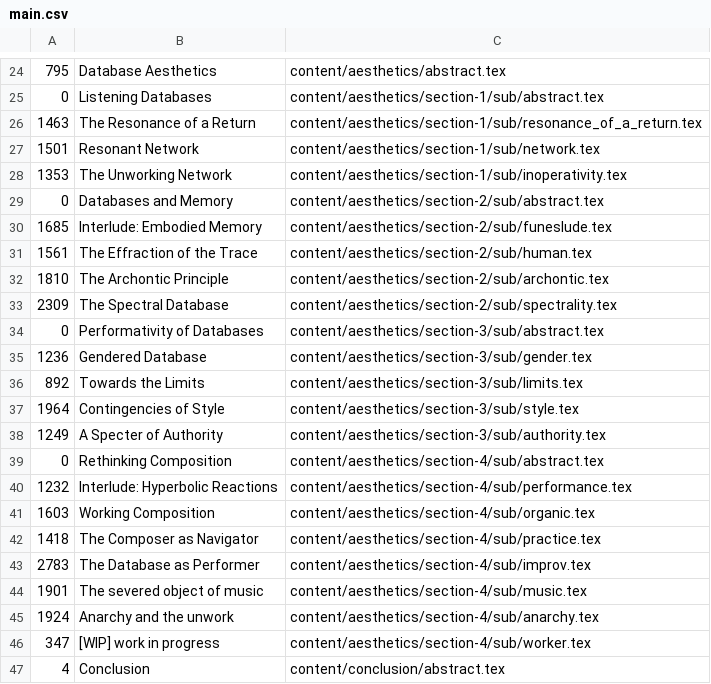
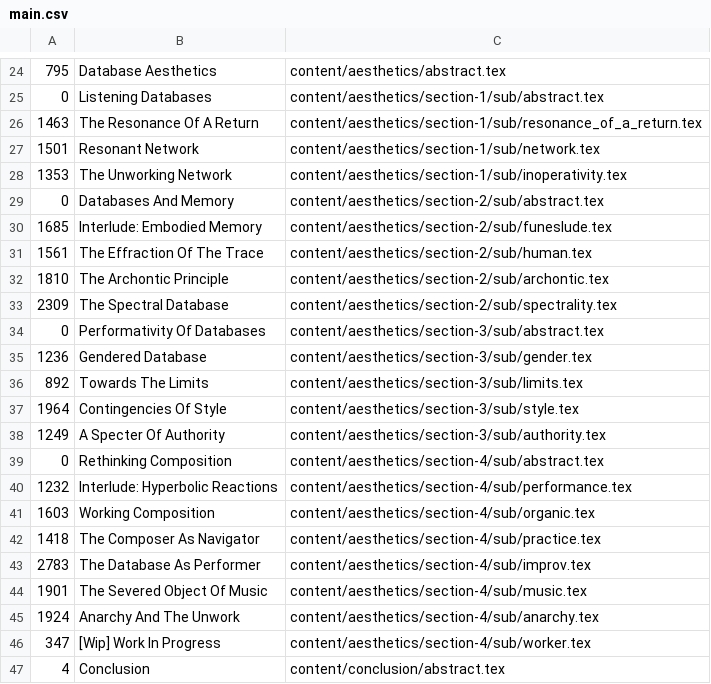
Before and after one commit to fdch/litrev, a CSV file: diss/main.csv, drawn as a sheet; only a part is shown, gaps mark what is left out; the diff covers the shown part only; the diff names each change by its address in the sheet, - before the commit and + after, or states it on an @@ line.

```diff
--- a/diss/main.csv
+++ b/diss/main.csv
-B26: The Resonance of a Return
+B26: The Resonance Of A Return
-B29: Databases and Memory
+B29: Databases And Memory
-B31: The Effraction of the Trace
+B31: The Effraction Of The Trace
-B34: Performativity of Databases
+B34: Performativity Of Databases
-B36: Towards the Limits
+B36: Towards The Limits
-B37: Contingencies of Style
+B37: Contingencies Of Style
-B38: A Specter of Authority
+B38: A Specter Of Authority
-B42: The Composer as Navigator
+B42: The Composer As Navigator
-B43: The Database as Performer
+B43: The Database As Performer
-B44: The severed object of music
+B44: The Severed Object Of Music
-B45: Anarchy and the unwork
+B45: Anarchy And The Unwork
-B46: [WIP] work in progress
+B46: [Wip] Work In Progress
```
Also changed, not shown: 10 edited cells elsewhere in this file, 4 other files.
